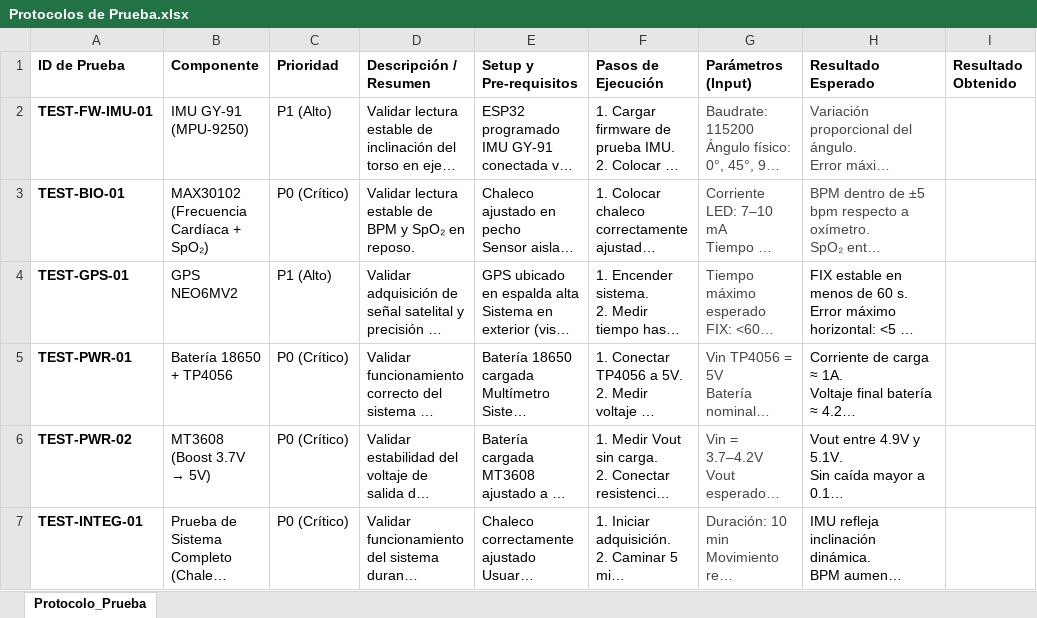
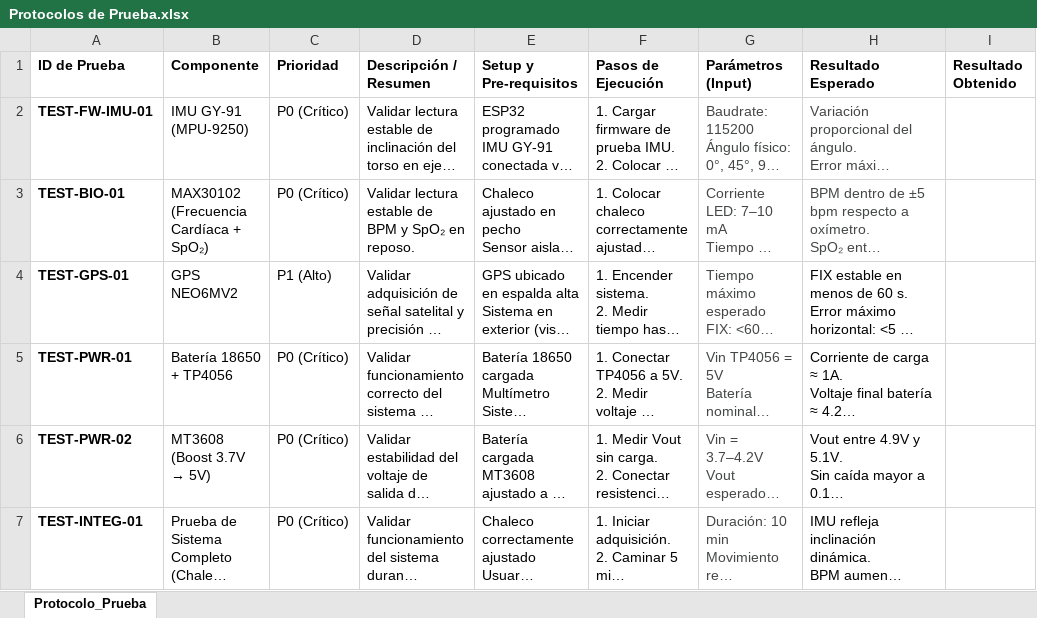
Before and after one commit to juanmguevarac-cloud/CDIO3_Eq01_PROYECTECH, an Excel workbook: 01_Gestion/Protocolos de Prueba.xlsx, sheet Protocolo_Prueba, drawn as a sheet; only a part is shown; long unchanged cells end in …; values as stored, in another font and other column widths than the file's, no borders; charts and pictures and table styles not drawn; the diff names each change by its address in the sheet, - before the commit and + after, or states it on an @@ line.

Commit message:
Update Protocolos de Prueba.xlsx

```diff
--- a/01_Gestion/Protocolos de Prueba.xlsx (sheet Protocolo_Prueba)
+++ b/01_Gestion/Protocolos de Prueba.xlsx (sheet Protocolo_Prueba)
-C2 (Prioridad): P1 (Alto)
+C2 (Prioridad): P0 (Crítico)
```
Also changed, not shown: charts or pictures.
